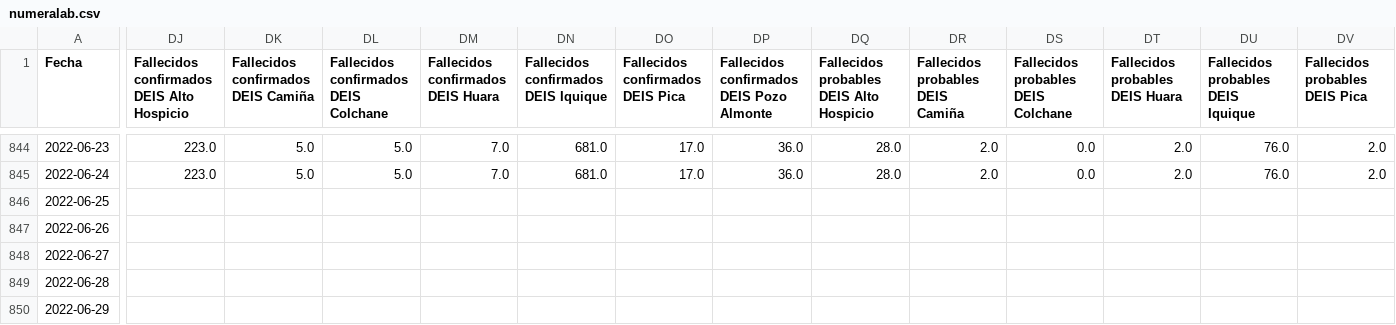
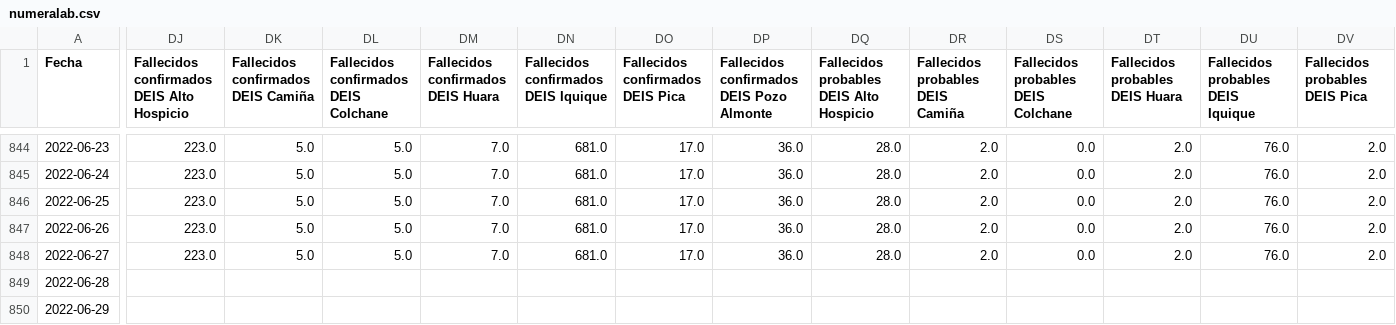
Before and after one commit to pandemiaventana/pandemiaventana, a CSV file: out/site/csv/numeralab.csv, drawn as a sheet; only a part is shown, gaps mark what is left out; the diff covers the shown part only; the diff names each change by its address in the sheet, - before the commit and + after, or states it on an @@ line.

```diff
--- a/out/site/csv/numeralab.csv
+++ b/out/site/csv/numeralab.csv
-DJ846:DJ848: (empty)
+DJ846:DJ848: 223.0
-DK846:DK848: (empty)
+DK846:DK848: 5.0
-DL846:DL848: (empty)
+DL846:DL848: 5.0
-DM846:DM848: (empty)
+DM846:DM848: 7.0
-DN846:DN848: (empty)
+DN846:DN848: 681.0
-DO846:DO848 (Fallecidos confirmados DEIS Pica): (empty)
+DO846:DO848 (Fallecidos confirmados DEIS Pica): 17.0
-DP846:DP848: (empty)
+DP846:DP848: 36.0
-DQ846:DQ848: (empty)
+DQ846:DQ848: 28.0
-DR846:DR848 (Fallecidos probables DEIS Camiña): (empty)
+DR846:DR848 (Fallecidos probables DEIS Camiña): 2.0
-DS846:DS848: (empty)
+DS846:DS848: 0.0
-DT846:DT848 (Fallecidos probables DEIS Huara): (empty)
+DT846:DT848 (Fallecidos probables DEIS Huara): 2.0
-DU846:DU848: (empty)
+DU846:DU848: 76.0
-DV846:DV848 (Fallecidos probables DEIS Pica): (empty)
+DV846:DV848 (Fallecidos probables DEIS Pica): 2.0
```
Also changed, not shown: 24 edited cells elsewhere in this file, out/site/csv/data15.csv, out/site/csv/data16.csv, 28 other files.
